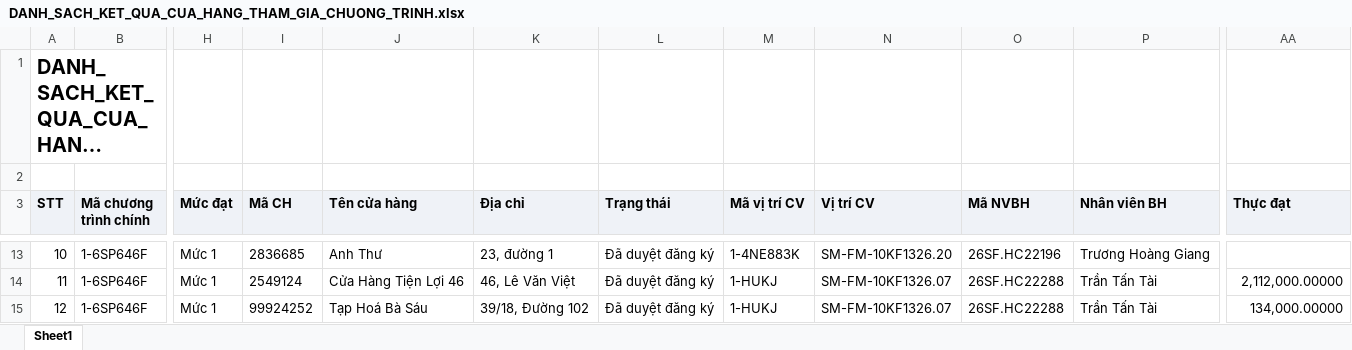
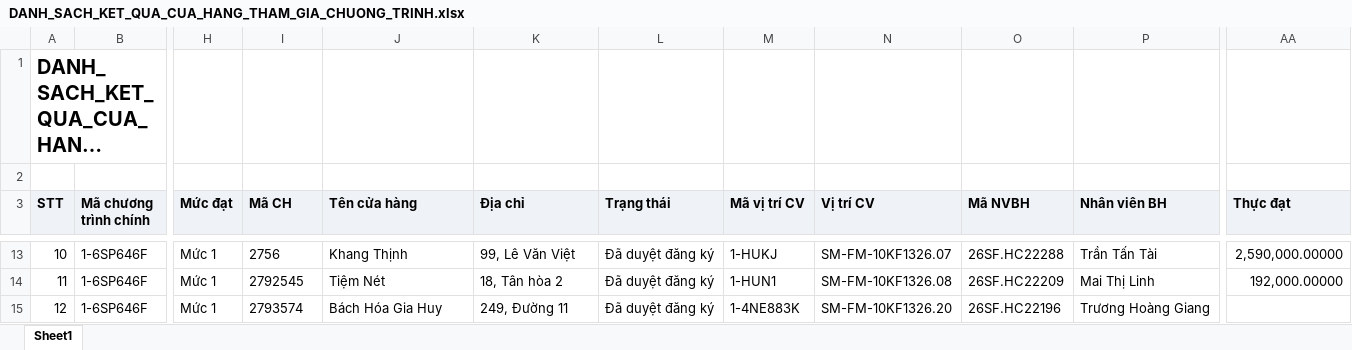
Before and after one commit to Tantt2026/Dashboard-Masan, an Excel workbook: data/Thang11/DANH_SACH_KET_QUA_CUA_HANG_THAM_GIA_CHUONG_TRINH.xlsx, sheet Sheet1, drawn as a sheet; only a part is shown, gaps mark what is left out; long unchanged cells end in …; values as stored, in another font and other column widths than the file's, no borders; the diff covers the shown part only; the diff names each change by its address in the sheet, - before the commit and + after, or states it on an @@ line.

```diff
--- a/data/Thang11/DANH_SACH_KET_QUA_CUA_HANG_THAM_GIA_CHUONG_TRINH.xlsx (sheet Sheet1)
+++ b/data/Thang11/DANH_SACH_KET_QUA_CUA_HANG_THAM_GIA_CHUONG_TRINH.xlsx (sheet Sheet1)
-I13 (Mã CH): 2836685
+I13 (Mã CH): 2756
-J13 (Tên cửa hàng): Anh Thư
+J13 (Tên cửa hàng): Khang Thịnh
-K13 (Địa chỉ): 23, đường 1
+K13 (Địa chỉ): 99, Lê Văn Việt
-M13 (Mã vị trí CV): 1-4NE883K
+M13 (Mã vị trí CV): 1-HUKJ
-N13 (Vị trí CV): SM-FM-10KF1326.20
+N13 (Vị trí CV): SM-FM-10KF1326.07
-O13 (Mã NVBH): 26SF.HC22196
+O13 (Mã NVBH): 26SF.HC22288
-P13 (Nhân viên BH): Trương Hoàng Giang
+P13 (Nhân viên BH): Trần Tấn Tài
-AA13 (Thực đạt): (empty)
+AA13 (Thực đạt): 2,590,000.00000
-I14 (Mã CH): 2549124
+I14 (Mã CH): 2792545
-J14 (Tên cửa hàng): Cửa Hàng Tiện Lợi 46
+J14 (Tên cửa hàng): Tiệm Nét
-K14 (Địa chỉ): 46, Lê Văn Việt
+K14 (Địa chỉ): 18, Tân hòa 2
-M14 (Mã vị trí CV): 1-HUKJ
+M14 (Mã vị trí CV): 1-HUN1
-N14 (Vị trí CV): SM-FM-10KF1326.07
+N14 (Vị trí CV): SM-FM-10KF1326.08
-O14 (Mã NVBH): 26SF.HC22288
+O14 (Mã NVBH): 26SF.HC22209
-P14 (Nhân viên BH): Trần Tấn Tài
+P14 (Nhân viên BH): Mai Thị Linh
-AA14 (Thực đạt): 2,112,000.00000
+AA14 (Thực đạt): 192,000.00000
-I15 (Mã CH): 99924252
+I15 (Mã CH): 2793574
-J15 (Tên cửa hàng): Tạp Hoá Bà Sáu
+J15 (Tên cửa hàng): Bách Hóa Gia Huy
-K15 (Địa chỉ): 39/18, Đường 102
+K15 (Địa chỉ): 249, Đường 11
-M15 (Mã vị trí CV): 1-HUKJ
+M15 (Mã vị trí CV): 1-4NE883K
-N15 (Vị trí CV): SM-FM-10KF1326.07
+N15 (Vị trí CV): SM-FM-10KF1326.20
-O15 (Mã NVBH): 26SF.HC22288
+O15 (Mã NVBH): 26SF.HC22196
-P15 (Nhân viên BH): Trần Tấn Tài
+P15 (Nhân viên BH): Trương Hoàng Giang
-AA15 (Thực đạt): 134,000.00000
+AA15 (Thực đạt): (empty)
```
Also changed, not shown: 979 edited cells elsewhere in this sheet, data/Thang11/DanhSachLichViengTham.xlsx, data/Thang11/DanhSachXetBoHinhTrungBay.xlsx, 1 other file.
